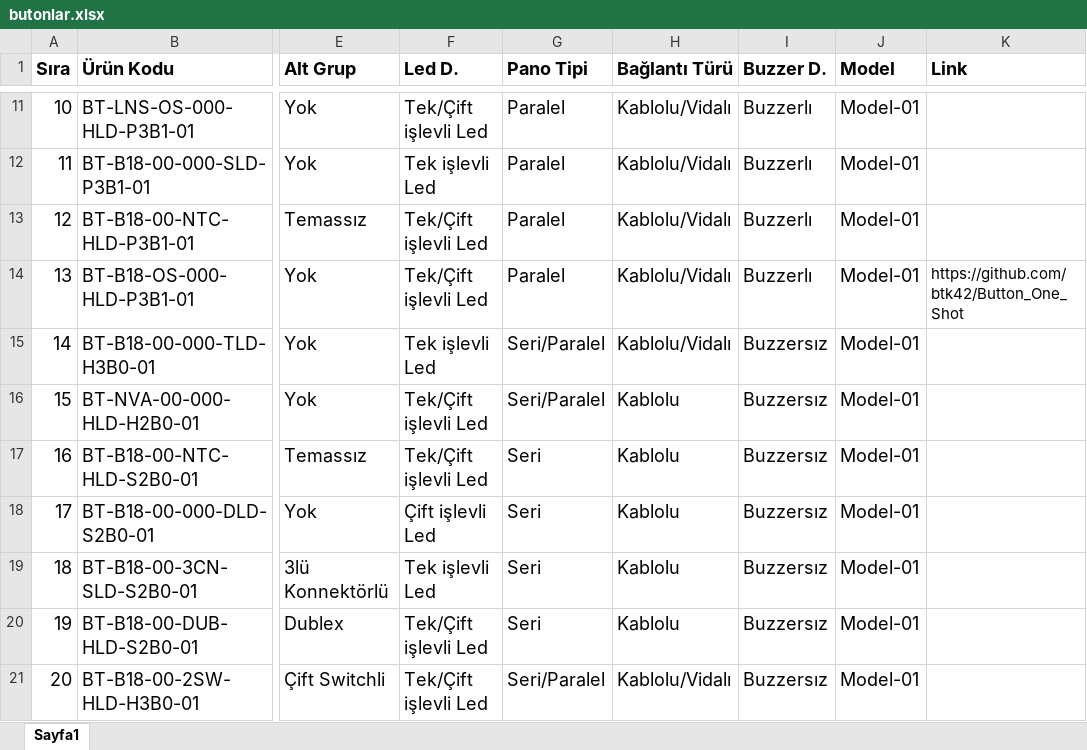
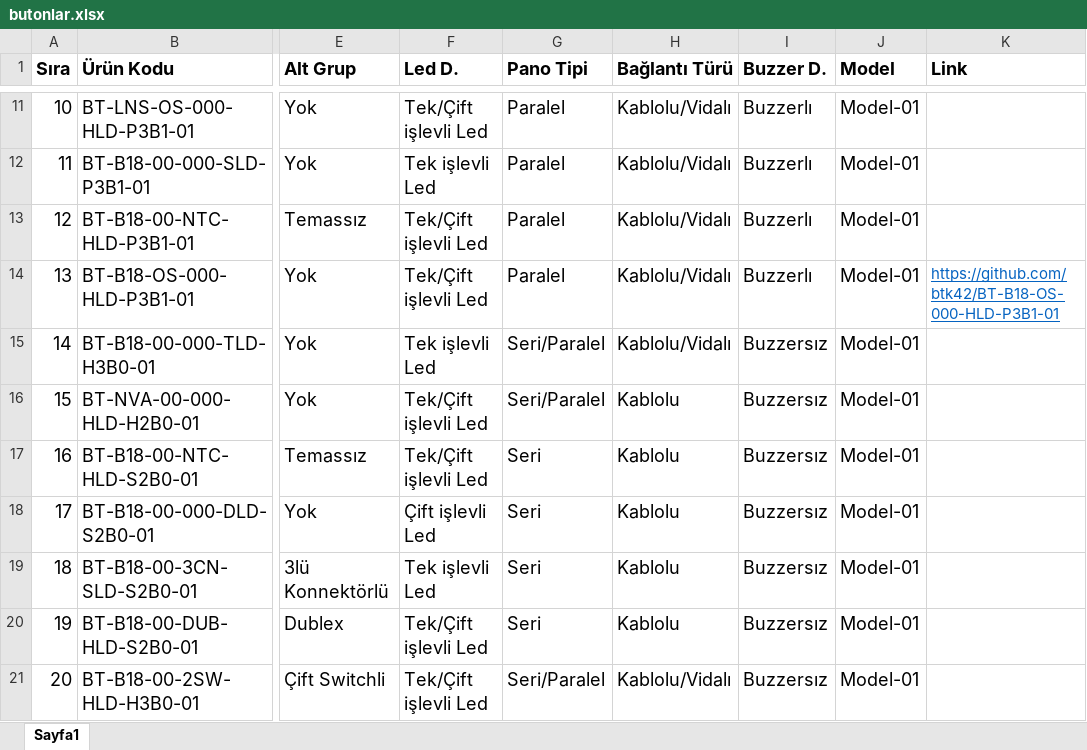
Before and after one commit to btk42/btk42.github.io, an Excel workbook: pages/butonlar.xlsx, sheet Sayfa1, drawn as a sheet; only a part is shown, gaps mark what is left out; values as stored, in another font and other column widths than the file's, no borders; the diff names each change by its address in the sheet, - before the commit and + after, or states it on an @@ line.

Commit message:
Button 18 one shot için URL uzantısı eklendi.

```diff
--- a/pages/butonlar.xlsx (sheet Sayfa1)
+++ b/pages/butonlar.xlsx (sheet Sayfa1)
-K14 (Link): https://github.com/btk42/Button_One_Shot
+K14 (Link): https://github.com/btk42/BT-B18-OS-000-HLD-P3B1-01
@@ K14 underline: off → on, text colour: black → #0563C1 @@
```
